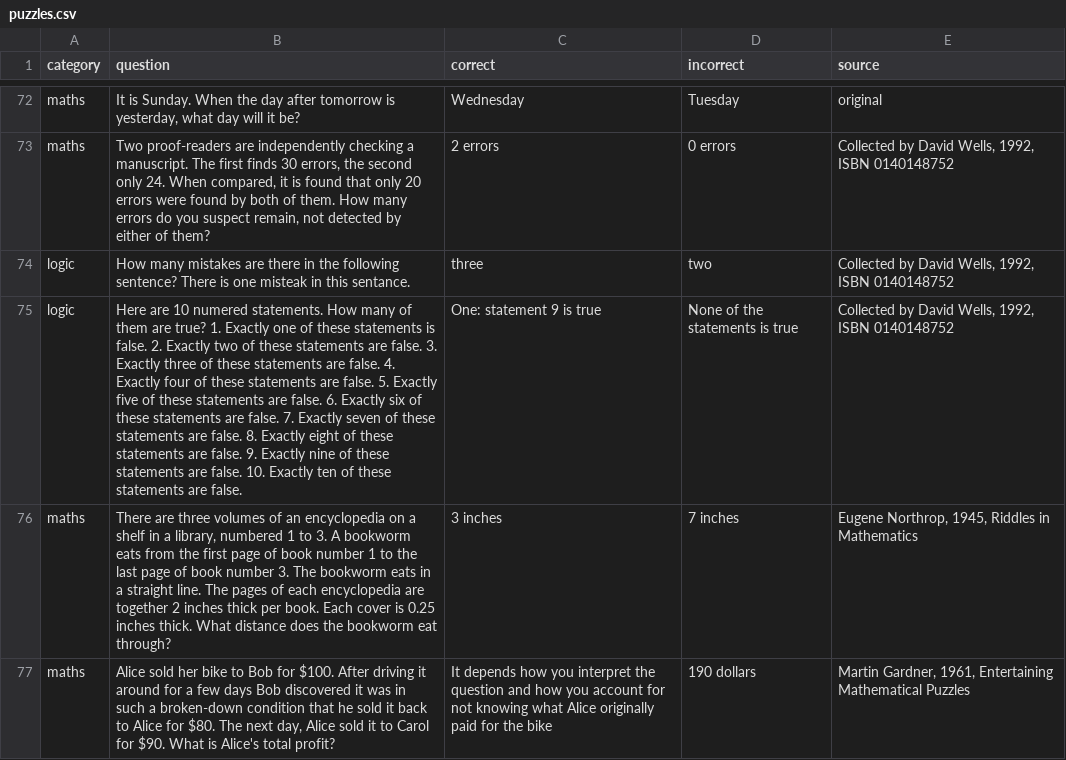
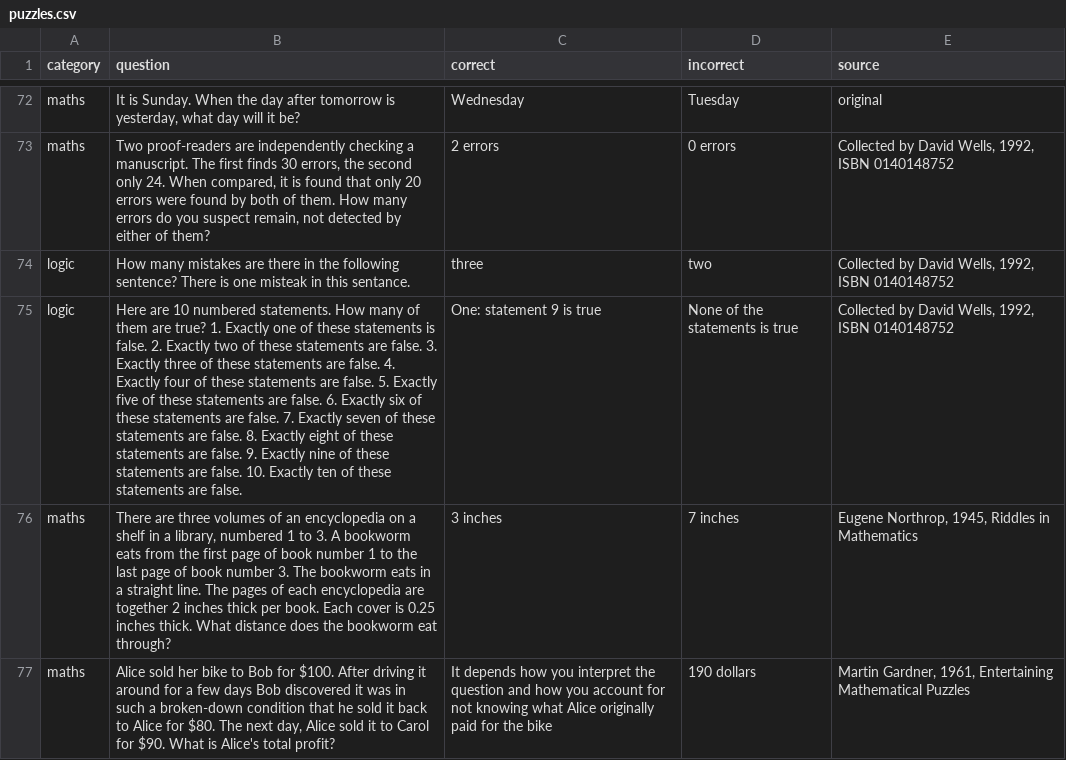
Before and after one commit to equinor/promptly, a CSV file: puzzles.csv, drawn as a sheet; only a part is shown, gaps mark what is left out; the diff names each change by its address in the sheet, - before the commit and + after, or states it on an @@ line.

Commit message:
Typo

```diff
--- a/puzzles.csv
+++ b/puzzles.csv
-B75 (question): …are 10 numered statements. How…
+B75 (question): …are 10 numbered statements. How…
```
